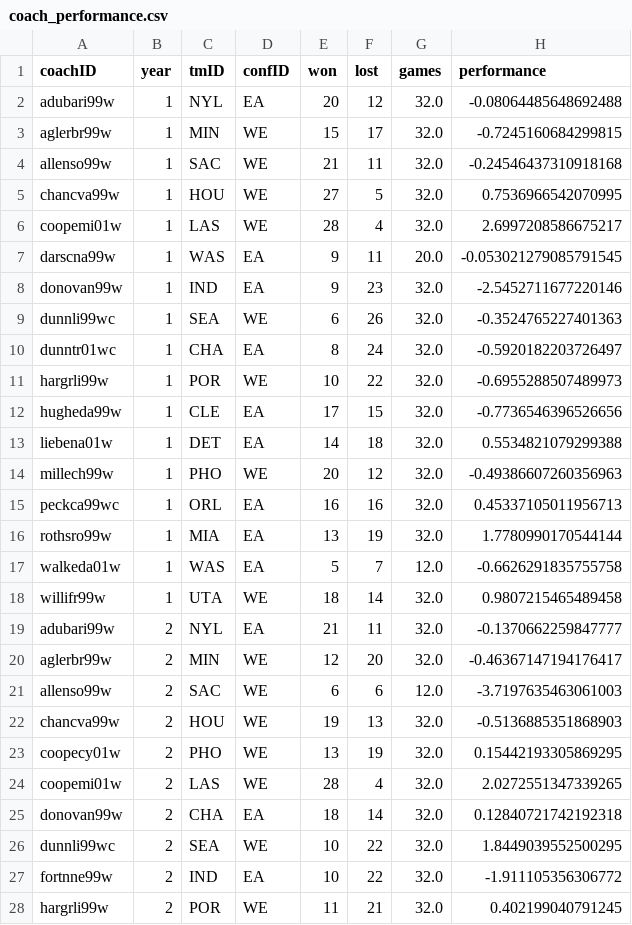
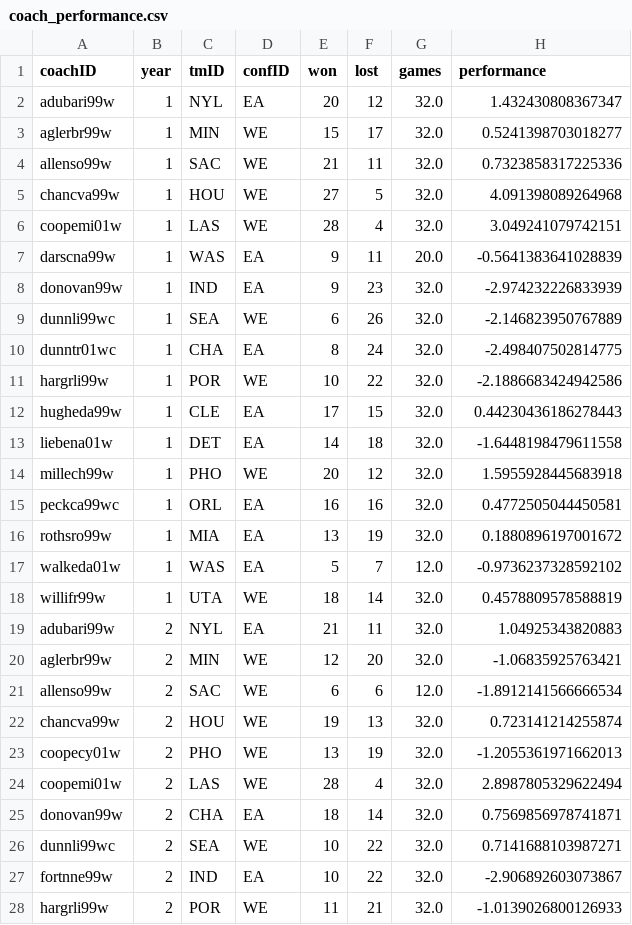
Before and after one commit to tomasoliveirz/MachineLearningMEIC, a CSV file: data/processed/coach_performance.csv, drawn as a sheet; only a part is shown; the diff covers the shown part only.

Commit message:
Refactor ranking model results and coach performance calculation
- Updated predicted rankings in `predicted_rankings.csv` with new team data and adjusted predicted win percentages.
- Enhanced performance metrics in `report.txt`, showing improved regression metrics and ranking accuracy.
- Revised `coach_performance.py` to include detailed comments in Portuguese, explaining the performance calculation process, inputs, and outputs.
- Implemented a linear regression model to predict win percentages based on team talent, with fallbacks to Pythagorean expectations and aggregated team win percentages.
- Improved handling of missing data and ensured that predicted win percentages are constrained between 0 and 1.
- Added print statements for better output visibility during performance calculation.

```diff
--- a/data/processed/coach_performance.csv
+++ b/data/processed/coach_performance.csv
@@ -1,28 +1,28 @@
 coachID,year,tmID,confID,won,lost,games,performance
-adubari99w,1,NYL,EA,20,12,32.0,-0.08064485648692488
-aglerbr99w,1,MIN,WE,15,17,32.0,-0.7245160684299815
-allenso99w,1,SAC,WE,21,11,32.0,-0.24546437310918168
-chancva99w,1,HOU,WE,27,5,32.0,0.7536966542070995
-coopemi01w,1,LAS,WE,28,4,32.0,2.6997208586675217
-darscna99w,1,WAS,EA,9,11,20.0,-0.053021279085791545
-donovan99w,1,IND,EA,9,23,32.0,-2.5452711677220146
-dunnli99wc,1,SEA,WE,6,26,32.0,-0.3524765227401363
-dunntr01wc,1,CHA,EA,8,24,32.0,-0.5920182203726497
-hargrli99w,1,POR,WE,10,22,32.0,-0.6955288507489973
-hugheda99w,1,CLE,EA,17,15,32.0,-0.7736546396526656
-liebena01w,1,DET,EA,14,18,32.0,0.5534821079299388
-millech99w,1,PHO,WE,20,12,32.0,-0.49386607260356963
-peckca99wc,1,ORL,EA,16,16,32.0,0.45337105011956713
-rothsro99w,1,MIA,EA,13,19,32.0,1.7780990170544144
-walkeda01w,1,WAS,EA,5,7,12.0,-0.6626291835755758
-willifr99w,1,UTA,WE,18,14,32.0,0.9807215465489458
-adubari99w,2,NYL,EA,21,11,32.0,-0.1370662259847777
-aglerbr99w,2,MIN,WE,12,20,32.0,-0.46367147194176417
-allenso99w,2,SAC,WE,6,6,12.0,-3.7197635463061003
-chancva99w,2,HOU,WE,19,13,32.0,-0.5136885351868903
-coopecy01w,2,PHO,WE,13,19,32.0,0.15442193305869295
-coopemi01w,2,LAS,WE,28,4,32.0,2.0272551347339265
-donovan99w,2,CHA,EA,18,14,32.0,0.12840721742192318
-dunnli99wc,2,SEA,WE,10,22,32.0,1.8449039552500295
-fortnne99w,2,IND,EA,10,22,32.0,-1.911105356306772
-hargrli99w,2,POR,WE,11,21,32.0,0.402199040791245
+adubari99w,1,NYL,EA,20,12,32.0,1.432430808367347
+aglerbr99w,1,MIN,WE,15,17,32.0,0.5241398703018277
+allenso99w,1,SAC,WE,21,11,32.0,0.7323858317225336
+chancva99w,1,HOU,WE,27,5,32.0,4.091398089264968
+coopemi01w,1,LAS,WE,28,4,32.0,3.049241079742151
+darscna99w,1,WAS,EA,9,11,20.0,-0.5641383641028839
+donovan99w,1,IND,EA,9,23,32.0,-2.974232226833939
+dunnli99wc,1,SEA,WE,6,26,32.0,-2.146823950767889
+dunntr01wc,1,CHA,EA,8,24,32.0,-2.498407502814775
+hargrli99w,1,POR,WE,10,22,32.0,-2.1886683424942586
+hugheda99w,1,CLE,EA,17,15,32.0,0.44230436186278443
+liebena01w,1,DET,EA,14,18,32.0,-1.6448198479611558
+millech99w,1,PHO,WE,20,12,32.0,1.5955928445683918
+peckca99wc,1,ORL,EA,16,16,32.0,0.4772505044450581
+rothsro99w,1,MIA,EA,13,19,32.0,0.1880896197001672
+walkeda01w,1,WAS,EA,5,7,12.0,-0.9736237328592102
+willifr99w,1,UTA,WE,18,14,32.0,0.4578809578588819
+adubari99w,2,NYL,EA,21,11,32.0,1.04925343820883
+aglerbr99w,2,MIN,WE,12,20,32.0,-1.06835925763421
+allenso99w,2,SAC,WE,6,6,12.0,-1.8912141566666534
+chancva99w,2,HOU,WE,19,13,32.0,0.723141214255874
+coopecy01w,2,PHO,WE,13,19,32.0,-1.2055361971662013
+coopemi01w,2,LAS,WE,28,4,32.0,2.8987805329622494
+donovan99w,2,CHA,EA,18,14,32.0,0.7569856978741871
+dunnli99wc,2,SEA,WE,10,22,32.0,0.7141688103987271
+fortnne99w,2,IND,EA,10,22,32.0,-2.906892603073867
+hargrli99w,2,POR,WE,11,21,32.0,-1.0139026800126933
```
Also changed, not shown: 135 edited cells elsewhere in this file, src/model/ranking_model/results/predicted_rankings.csv, 2 other files.
